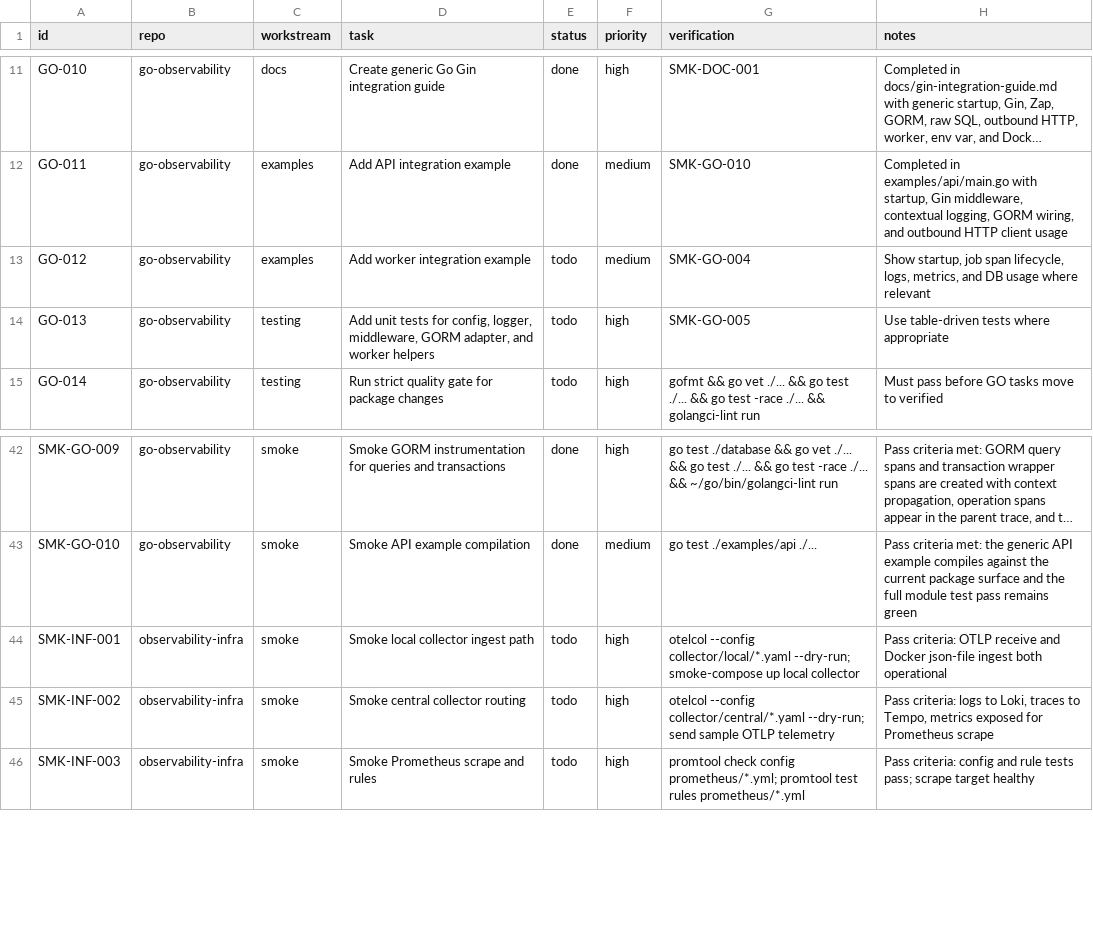
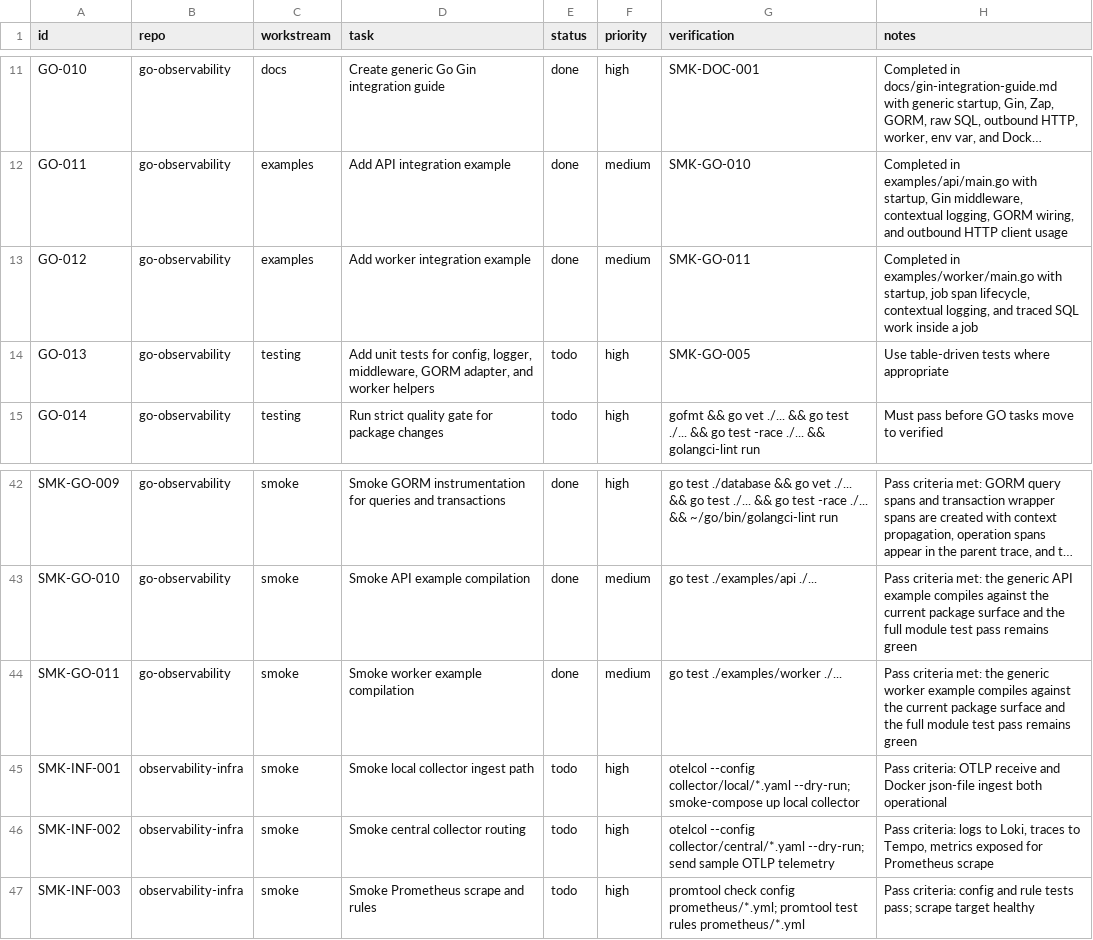
Before and after one commit to jainam-panchal/observability-infra, a CSV file: IMPLEMENTATION_CHECKLIST.csv, drawn as a sheet; only a part is shown, gaps mark what is left out; long unchanged cells end in …; the diff names each change by its address in the sheet, - before the commit and + after, or states it on an @@ line.

Commit message:
chore: mark worker example task complete

```diff
--- a/IMPLEMENTATION_CHECKLIST.csv
+++ b/IMPLEMENTATION_CHECKLIST.csv
-E13 (status): todo
+E13 (status): done
-G13 (verification): SMK-GO-004
+G13 (verification): SMK-GO-011
-H13 (notes): Show startup, job span lifecycle, logs, metrics, and DB usage where relevant
+H13 (notes): Completed in examples/worker/main.go with startup, job span lifecycle, contextual logging, and traced SQL work inside a job
+row 44: SMK-GO-011 | go-observability | smoke | Smoke worker example compilation | done | medium | go test ./examples/worker ./... | Pass criteria met: the generic worker example compiles against the current package surface and the full module test pass remains green
```
